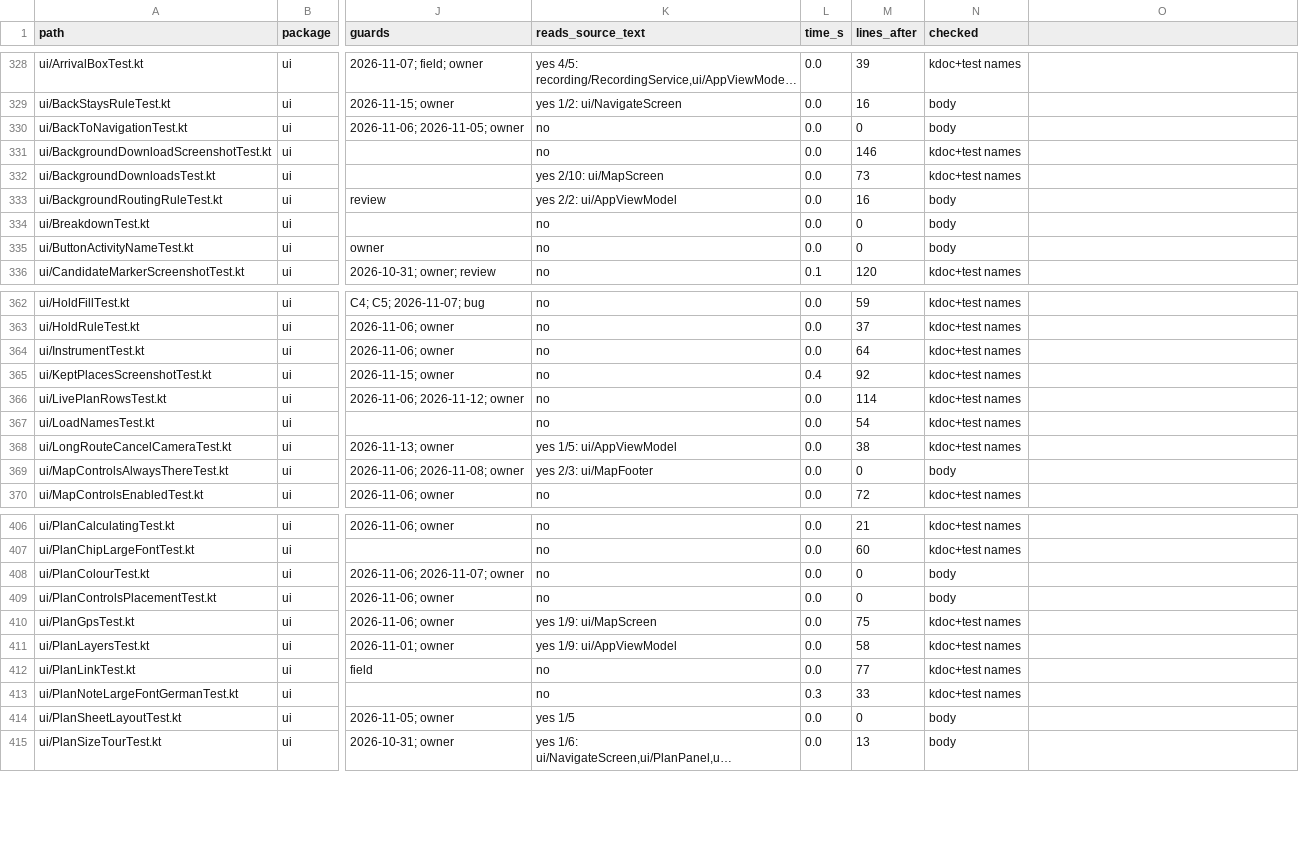
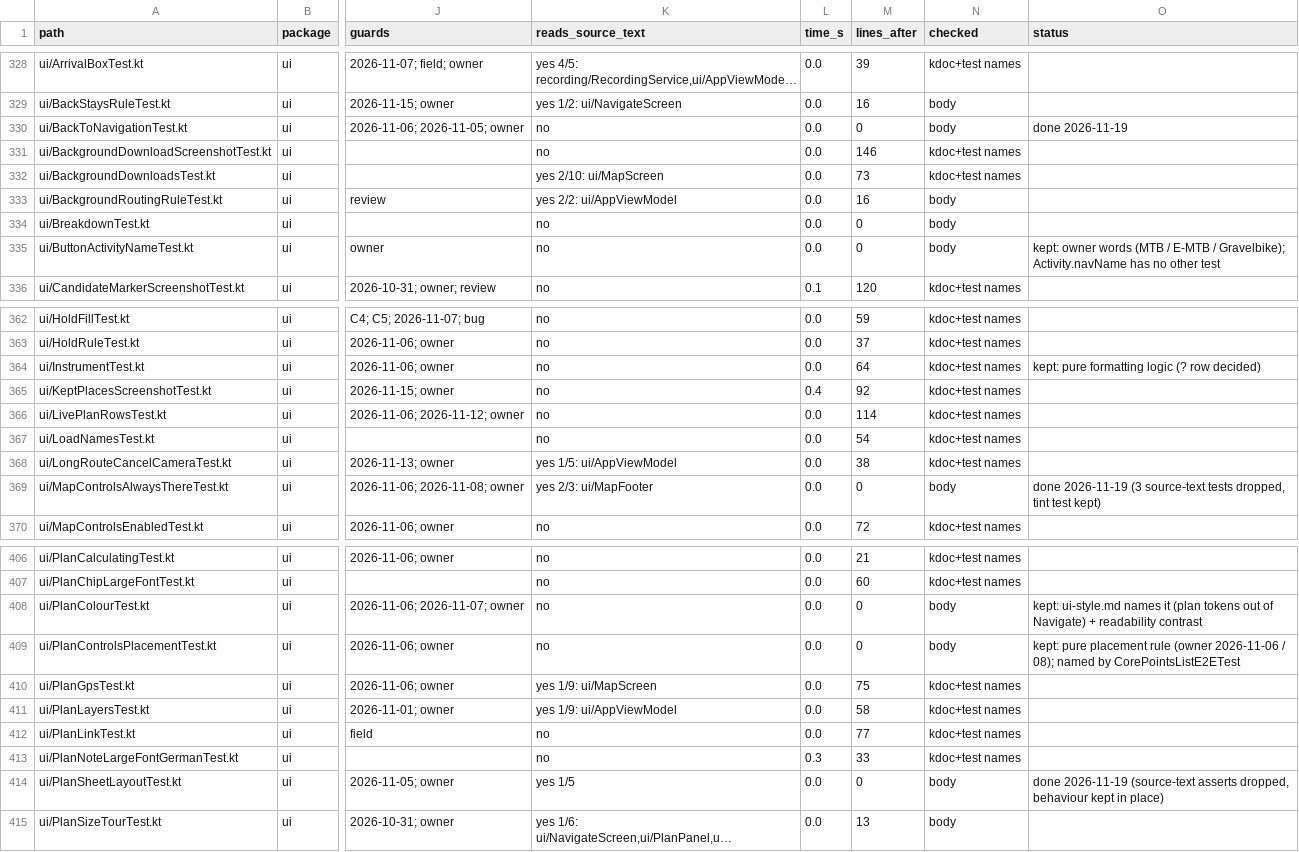
Before and after one commit to LordTriangel/MyPath, a TSV file: docs/design/test-audit.tsv, drawn as a sheet; only a part is shown, gaps mark what is left out; long unchanged cells end in …; the diff covers the shown part only; the diff names each change by its address in the sheet, - before the commit and + after, or states it on an @@ line.

```diff
--- a/docs/design/test-audit.tsv
+++ b/docs/design/test-audit.tsv
-O1: (empty)
+O1: status
-O330 (status): (empty)
+O330 (status): done 2026-11-19
-O335 (status): (empty)
+O335 (status): kept: owner words (MTB / E-MTB / Gravelbike); Activity.navName has no other test
-O364 (status): (empty)
+O364 (status): kept: pure formatting logic (? row decided)
-O369 (status): (empty)
+O369 (status): done 2026-11-19 (3 source-text tests dropped, tint test kept)
-O408 (status): (empty)
+O408 (status): kept: ui-style.md names it (plan tokens out of Navigate) + readability contrast
-O409 (status): (empty)
+O409 (status): kept: pure placement rule (owner 2026-11-06 / 08); named by CorePointsListE2ETest
-O414 (status): (empty)
+O414 (status): done 2026-11-19 (source-text asserts dropped, behaviour kept in place)
```
Also changed, not shown: 20 edited cells elsewhere in this file.
